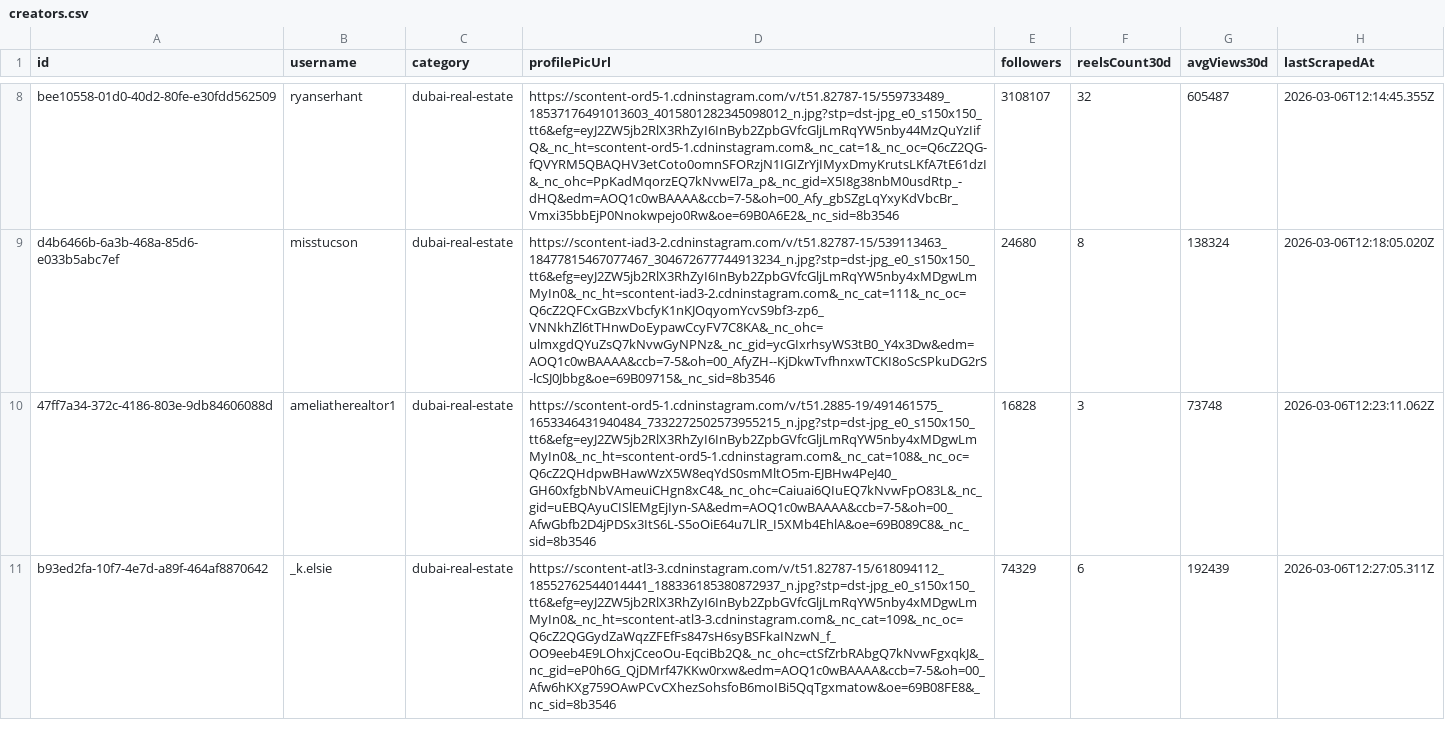
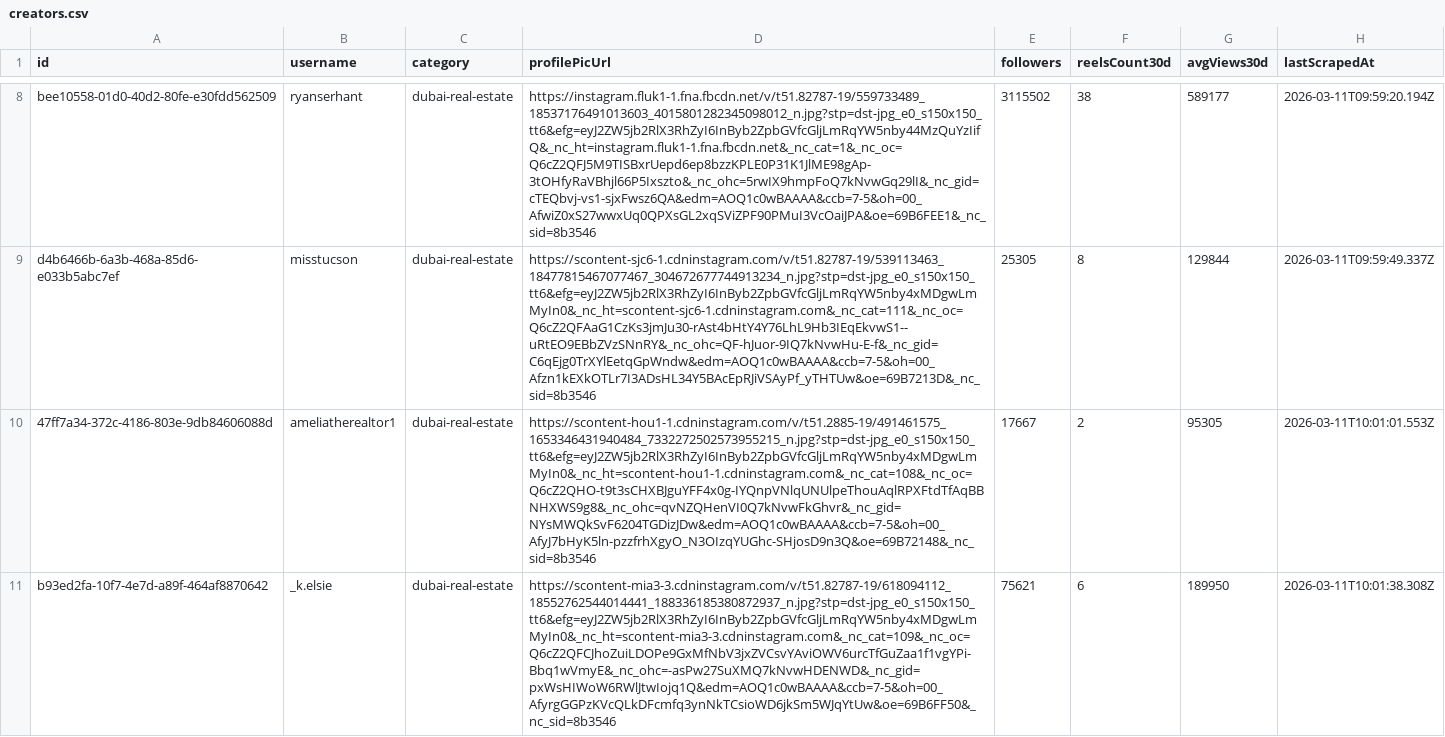
Before and after one commit to air-renovators/AI-studio-website, a CSV file: data/creators.csv, drawn as a sheet; only a part is shown, gaps mark what is left out; the diff covers the shown part only; the diff names each change by its address in the sheet, - before the commit and + after, or states it on an @@ line.

```diff
--- a/data/creators.csv
+++ b/data/creators.csv
-D8 (profilePicUrl): https://scontent-ord5-1.cdninstagram.com/v/t51.82787-15/559733489_18537176491013603_4015801282345098012_n.jpg?stp=dst-jpg_e0_s150x150_tt6&efg=eyJ2ZW5jb2RlX3RhZyI6InByb2ZpbGVfcGljLmRqYW5nby44MzQuYzIifQ&_nc_ht=scontent-ord5-1.cdninstagram.com&_nc_cat=1&_nc_oc=Q6cZ2QG-fQVYRM5QBAQHV3etCoto0omnSFORzjN1IGIZrYjIMyxDmyKrutsLKfA7tE61dzI&_nc_ohc=PpKadMqorzEQ7kNvwEl7a_p&_nc_gid=X5I8g38nbM0usdRtp_-dHQ&edm=AOQ1c0wBAAAA&ccb=7-5&oh=00_Afy_gbSZgLqYxyKdVbcBr_Vmxi35bbEjP0Nnokwpejo0Rw&oe=69B0A6E2&_nc_sid=8b3546
+D8 (profilePicUrl): https://instagram.fluk1-1.fna.fbcdn.net/v/t51.82787-19/559733489_18537176491013603_4015801282345098012_n.jpg?stp=dst-jpg_e0_s150x150_tt6&efg=eyJ2ZW5jb2RlX3RhZyI6InByb2ZpbGVfcGljLmRqYW5nby44MzQuYzIifQ&_nc_ht=instagram.fluk1-1.fna.fbcdn.net&_nc_cat=1&_nc_oc=Q6cZ2QFJ5M9TISBxrUepd6ep8bzzKPLE0P31K1JlME98gAp-3tOHfyRaVBhjl66P5Ixszto&_nc_ohc=5rwIX9hmpFoQ7kNvwGq29lI&_nc_gid=cTEQbvj-vs1-sjxFwsz6QA&edm=AOQ1c0wBAAAA&ccb=7-5&oh=00_AfwiZ0xS27wwxUq0QPXsGL2xqSViZPF90PMuI3VcOaiJPA&oe=69B6FEE1&_nc_sid=8b3546
-E8 (followers): 3108107
+E8 (followers): 3115502
-F8 (reelsCount30d): 32
+F8 (reelsCount30d): 38
-G8 (avgViews30d): 605487
+G8 (avgViews30d): 589177
-H8 (lastScrapedAt): 2026-03-06T12:14:45.355Z
+H8 (lastScrapedAt): 2026-03-11T09:59:20.194Z
-D9 (profilePicUrl): https://scontent-iad3-2.cdninstagram.com/v/t51.82787-15/539113463_18477815467077467_304672677744913234_n.jpg?stp=dst-jpg_e0_s150x150_tt6&efg=eyJ2ZW5jb2RlX3RhZyI6InByb2ZpbGVfcGljLmRqYW5nby4xMDgwLmMyIn0&_nc_ht=scontent-iad3-2.cdninstagram.com&_nc_cat=111&_nc_oc=Q6cZ2QFCxGBzxVbcfyK1nKJOqyomYcvS9bf3-zp6_VNNkhZl6tTHnwDoEypawCcyFV7C8KA&_nc_ohc=ulmxgdQYuZsQ7kNvwGyNPNz&_nc_gid=ycGIxrhsyWS3tB0_Y4x3Dw&edm=AOQ1c0wBAAAA&ccb=7-5&oh=00_AfyZH--KjDkwTvfhnxwTCKI8oScSPkuDG2rS-lcSJ0Jbbg&oe=69B09715&_nc_sid=8b3546
+D9 (profilePicUrl): https://scontent-sjc6-1.cdninstagram.com/v/t51.82787-19/539113463_18477815467077467_304672677744913234_n.jpg?stp=dst-jpg_e0_s150x150_tt6&efg=eyJ2ZW5jb2RlX3RhZyI6InByb2ZpbGVfcGljLmRqYW5nby4xMDgwLmMyIn0&_nc_ht=scontent-sjc6-1.cdninstagram.com&_nc_cat=111&_nc_oc=Q6cZ2QFAaG1CzKs3jmJu30-rAst4bHtY4Y76LhL9Hb3IEqEkvwS1--uRtEO9EBbZVzSNnRY&_nc_ohc=QF-hJuor-9IQ7kNvwHu-E-f&_nc_gid=C6qEjg0TrXYlEetqGpWndw&edm=AOQ1c0wBAAAA&ccb=7-5&oh=00_Afzn1kEXkOTLr7I3ADsHL34Y5BAcEpRJiVSAyPf_yTHTUw&oe=69B7213D&_nc_sid=8b3546
-E9 (followers): 24680
+E9 (followers): 25305
-G9 (avgViews30d): 138324
+G9 (avgViews30d): 129844
-H9 (lastScrapedAt): 2026-03-06T12:18:05.020Z
+H9 (lastScrapedAt): 2026-03-11T09:59:49.337Z
-D10 (profilePicUrl): https://scontent-ord5-1.cdninstagram.com/v/t51.2885-19/491461575_1653346431940484_7332272502573955215_n.jpg?stp=dst-jpg_e0_s150x150_tt6&efg=eyJ2ZW5jb2RlX3RhZyI6InByb2ZpbGVfcGljLmRqYW5nby4xMDgwLmMyIn0&_nc_ht=scontent-ord5-1.cdninstagram.com&_nc_cat=108&_nc_oc=Q6cZ2QHdpwBHawWzX5W8eqYdS0smMltO5m-EJBHw4PeJ40_GH60xfgbNbVAmeuiCHgn8xC4&_nc_ohc=Caiuai6QIuEQ7kNvwFpO83L&_nc_gid=uEBQAyuCISlEMgEjIyn-SA&edm=AOQ1c0wBAAAA&ccb=7-5&oh=00_AfwGbfb2D4jPDSx3ItS6L-S5oOiE64u7LlR_I5XMb4EhlA&oe=69B089C8&_nc_sid=8b3546
+D10 (profilePicUrl): https://scontent-hou1-1.cdninstagram.com/v/t51.2885-19/491461575_1653346431940484_7332272502573955215_n.jpg?stp=dst-jpg_e0_s150x150_tt6&efg=eyJ2ZW5jb2RlX3RhZyI6InByb2ZpbGVfcGljLmRqYW5nby4xMDgwLmMyIn0&_nc_ht=scontent-hou1-1.cdninstagram.com&_nc_cat=108&_nc_oc=Q6cZ2QHO-t9t3sCHXBJguYFF4x0g-IYQnpVNlqUNUlpeThouAqlRPXFtdTfAqBBNHXWS9g8&_nc_ohc=qvNZQHenVI0Q7kNvwFkGhvr&_nc_gid=NYsMWQkSvF6204TGDizJDw&edm=AOQ1c0wBAAAA&ccb=7-5&oh=00_AfyJ7bHyK5ln-pzzfrhXgyO_N3OIzqYUGhc-SHjosD9n3Q&oe=69B72148&_nc_sid=8b3546
-E10 (followers): 16828
+E10 (followers): 17667
-F10 (reelsCount30d): 3
+F10 (reelsCount30d): 2
-G10 (avgViews30d): 73748
+G10 (avgViews30d): 95305
-H10 (lastScrapedAt): 2026-03-06T12:23:11.062Z
+H10 (lastScrapedAt): 2026-03-11T10:01:01.553Z
-D11 (profilePicUrl): https://scontent-atl3-3.cdninstagram.com/v/t51.82787-15/618094112_18552762544014441_188336185380872937_n.jpg?stp=dst-jpg_e0_s150x150_tt6&efg=eyJ2ZW5jb2RlX3RhZyI6InByb2ZpbGVfcGljLmRqYW5nby4xMDgwLmMyIn0&_nc_ht=scontent-atl3-3.cdninstagram.com&_nc_cat=109&_nc_oc=Q6cZ2QGGydZaWqzZFEfFs847sH6syBSFkaINzwN_f_OO9eeb4E9LOhxjCceoOu-EqciBb2Q&_nc_ohc=ctSfZrbRAbgQ7kNvwFgxqkJ&_nc_gid=eP0h6G_QjDMrf47KKw0rxw&edm=AOQ1c0wBAAAA&ccb=7-5&oh=00_Afw6hKXg759OAwPCvCXhezSohsfoB6moIBi5QqTgxmatow&oe=69B08FE8&_nc_sid=8b3546
+D11 (profilePicUrl): https://scontent-mia3-3.cdninstagram.com/v/t51.82787-19/618094112_18552762544014441_188336185380872937_n.jpg?stp=dst-jpg_e0_s150x150_tt6&efg=eyJ2ZW5jb2RlX3RhZyI6InByb2ZpbGVfcGljLmRqYW5nby4xMDgwLmMyIn0&_nc_ht=scontent-mia3-3.cdninstagram.com&_nc_cat=109&_nc_oc=Q6cZ2QFCJhoZuiLDOPe9GxMfNbV3jxZVCsvYAviOWV6urcTfGuZaa1f1vgYPi-Bbq1wVmyE&_nc_ohc=-asPw27SuXMQ7kNvwHDENWD&_nc_gid=pxWsHIWoW6RWlJtwIojq1Q&edm=AOQ1c0wBAAAA&ccb=7-5&oh=00_AfyrgGGPzKVcQLkDFcmfq3ynNkTCsioWD6jkSm5WJqYtUw&oe=69B6FF50&_nc_sid=8b3546
-E11 (followers): 74329
+E11 (followers): 75621
-G11 (avgViews30d): 192439
+G11 (avgViews30d): 189950
-H11 (lastScrapedAt): 2026-03-06T12:27:05.311Z
+H11 (lastScrapedAt): 2026-03-11T10:01:38.308Z
```
Also changed, not shown: 9 added rows and 43 edited cells elsewhere in this file, data/configs.csv, 18 other files.
